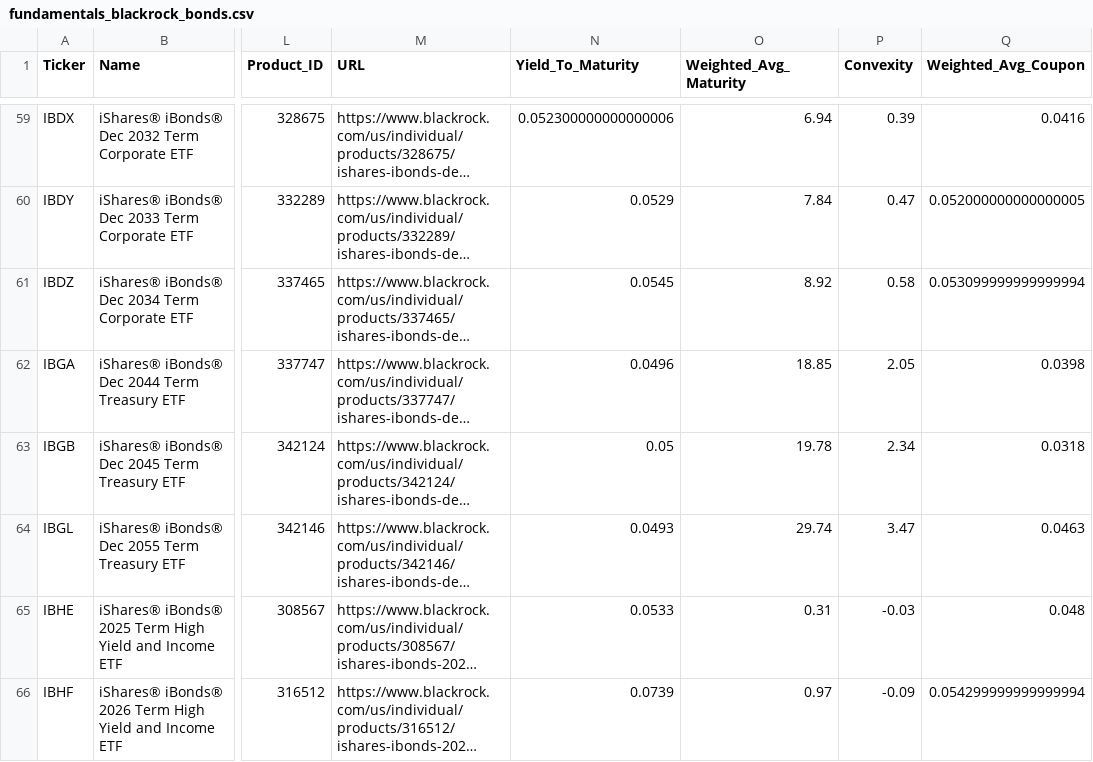
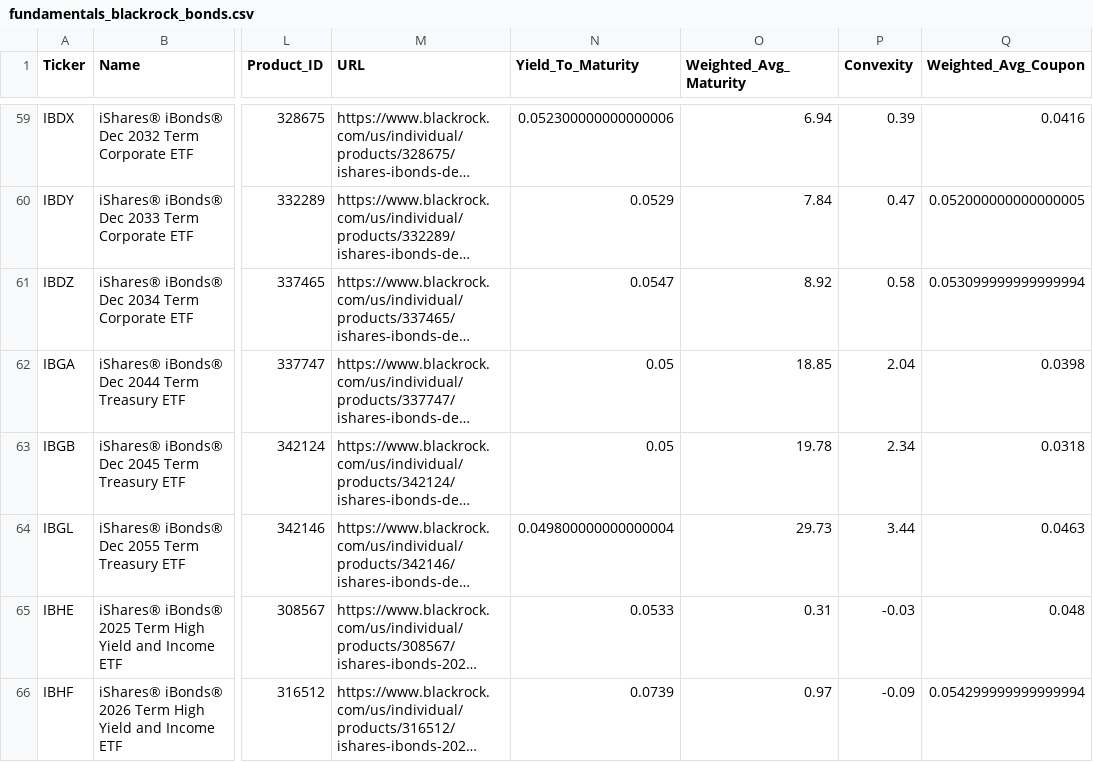
Before and after one commit to renan-peres/mfin-portfolio-management, a CSV file: data/datasets/fundamentals_blackrock_bonds.csv, drawn as a sheet; only a part is shown, gaps mark what is left out; long unchanged cells end in …; the diff covers the shown part only; the diff names each change by its address in the sheet, - before the commit and + after, or states it on an @@ line.

```diff
--- a/data/datasets/fundamentals_blackrock_bonds.csv
+++ b/data/datasets/fundamentals_blackrock_bonds.csv
-N61 (Yield_To_Maturity): 0.0545
+N61 (Yield_To_Maturity): 0.0547
-N62 (Yield_To_Maturity): 0.0496
+N62 (Yield_To_Maturity): 0.05
-P62 (Convexity): 2.05
+P62 (Convexity): 2.04
-N64 (Yield_To_Maturity): 0.0493
+N64 (Yield_To_Maturity): 0.049800000000000004
-O64 (Weighted_Avg_Maturity): 29.74
+O64 (Weighted_Avg_Maturity): 29.73
-P64 (Convexity): 3.47
+P64 (Convexity): 3.44
```
Also changed, not shown: 60 edited cells elsewhere in this file, 4 other files.
